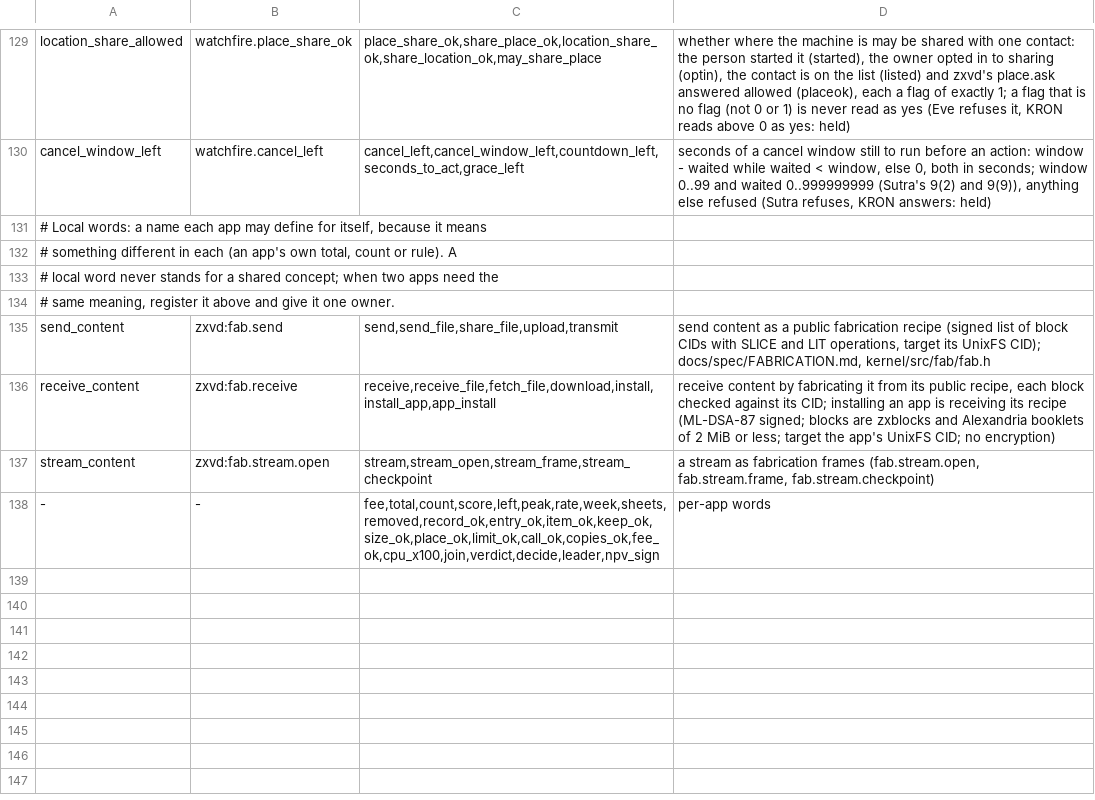
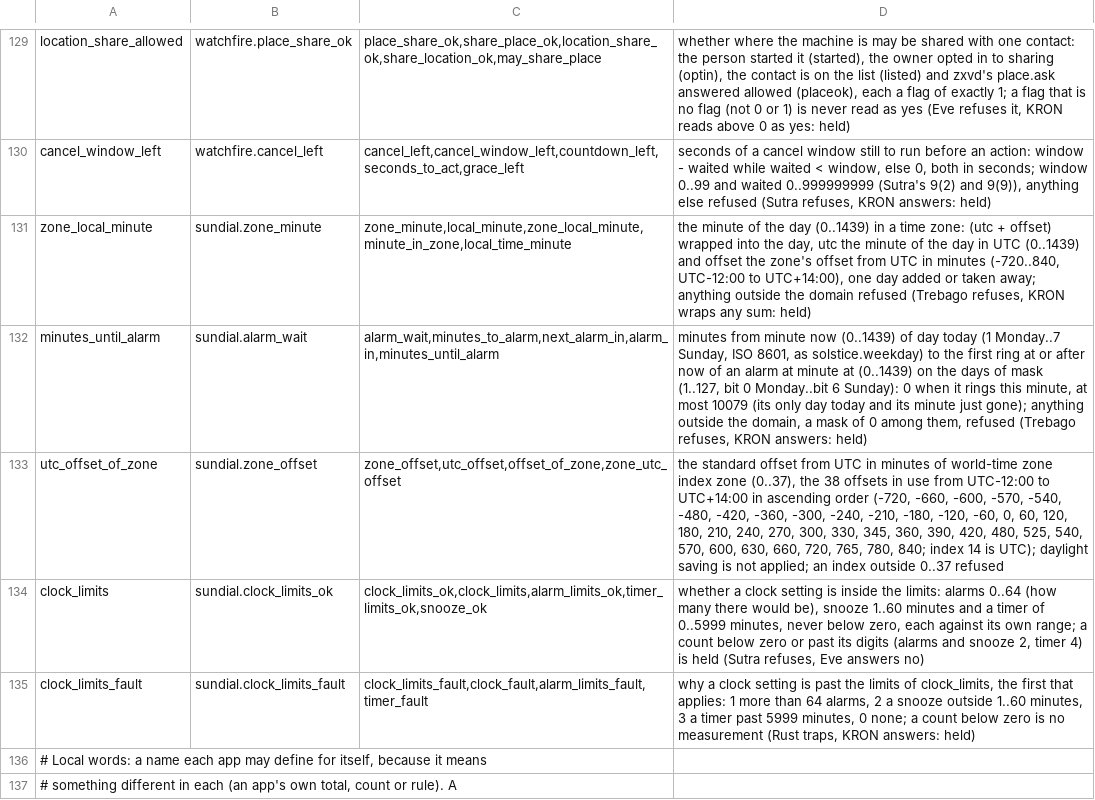
Before and after one commit to sykomiked/ZEDEC-XERO-VULPINE-V1.0.0, a TSV file: kernel/src/apps/CONCEPTS.tsv, drawn as a sheet; only a part is shown, gaps mark what is left out; the shorter side is filled out with more unchanged rows; the diff names each change by its address in the sheet, - before the commit and + after, or states it on an @@ line.

```diff
--- a/kernel/src/apps/CONCEPTS.tsv
+++ b/kernel/src/apps/CONCEPTS.tsv
+row 131: zone_local_minute | sundial.zone_minute | zone_minute,local_minute,zone_local_minute,minute_in_zone,local_time_minute | the minute of the day (0..1439) in a time zone: (utc + offset) wrapped into the day, utc the minute of the day in UTC (0..1439) and offset the zone's offset from UTC in minutes (-720..840, UTC-12:00 to UTC+14:00), one day added or taken away; anything outside the domain refused (Trebago refuses, KRON wraps any sum: held)
+row 132: minutes_until_alarm | sundial.alarm_wait | alarm_wait,minutes_to_alarm,next_alarm_in,alarm_in,minutes_until_alarm | minutes from minute now (0..1439) of day today (1 Monday..7 Sunday, ISO 8601, as solstice.weekday) to the first ring at or after now of an alarm at minute at (0..1439) on the days of mask (1..127, bit 0 Monday..bit 6 Sunday): 0 when it rings this minute, at most 10079 (its only day today and its minute just gone); anything outside the domain, a mask of 0 among them, refused (Trebago refuses, KRON answers: held)
+row 133: utc_offset_of_zone | sundial.zone_offset | zone_offset,utc_offset,offset_of_zone,zone_utc_offset | the standard offset from UTC in minutes of world-time zone index zone (0..37), the 38 offsets in use from UTC-12:00 to UTC+14:00 in ascending order (-720, -660, -600, -570, -540, -480, -420, -360, -300, -240, -210, -180, -120, -60, 0, 60, 120, 180, 210, 240, 270, 300, 330, 345, 360, 390, 420, 480, 525, 540, 570, 600, 630, 660, 720, 765, 780, 840; index 14 is UTC); daylight saving is not applied; an index outside 0..37 refused
+row 134: clock_limits | sundial.clock_limits_ok | clock_limits_ok,clock_limits,alarm_limits_ok,timer_limits_ok,snooze_ok | whether a clock setting is inside the limits: alarms 0..64 (how many there would be), snooze 1..60 minutes and a timer of 0..5999 minutes, never below zero, each against its own range; a count below zero or past its digits (alarms and snooze 2, timer 4) is held (Sutra refuses, Eve answers no)
+row 135: clock_limits_fault | sundial.clock_limits_fault | clock_limits_fault,clock_fault,alarm_limits_fault,timer_fault | why a clock setting is past the limits of clock_limits, the first that applies: 1 more than 64 alarms, 2 a snooze outside 1..60 minutes, 3 a timer past 5999 minutes, 0 none; a count below zero is no measurement (Rust traps, KRON answers: held)
```
Also changed, not shown: kernel/src/alexandria/SLOTS.tsv, kernel/src/apps/CHECKS.tsv, 21 other files.
